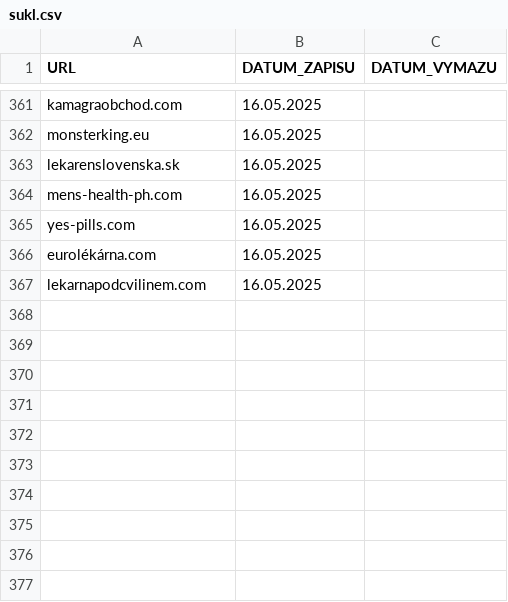
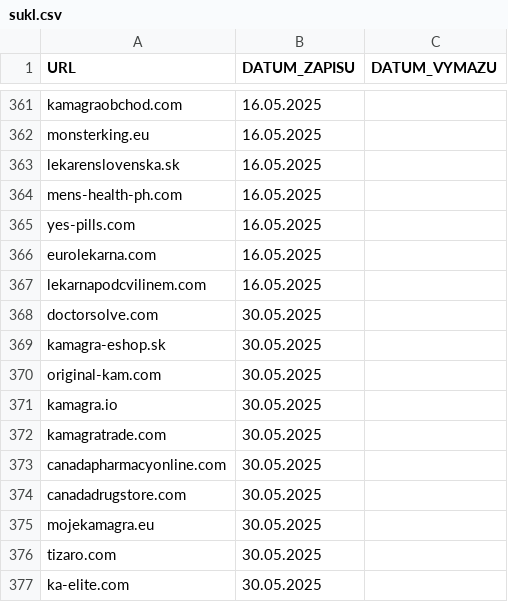
Before and after one commit to analogic/cz-gov-blocks, a CSV file: original/sukl.csv, drawn as a sheet; only a part is shown, gaps mark what is left out.

```diff
--- a/original/sukl.csv
+++ b/original/sukl.csv
@@ -365,3 +365,13 @@
 "yes-pills.com","16.05.2025",
-"eurolékárna.com","16.05.2025",
+"eurolekarna.com","16.05.2025",
 "lekarnapodcvilinem.com","16.05.2025",
+"doctorsolve.com","30.05.2025",
+"kamagra-eshop.sk","30.05.2025",
+"original-kam.com","30.05.2025",
+"kamagra.io","30.05.2025",
+"kamagratrade.com","30.05.2025",
+"canadapharmacyonline.com","30.05.2025",
+"canadadrugstore.com","30.05.2025",
+"mojekamagra.eu","30.05.2025",
+"tizaro.com","30.05.2025",
+"ka-elite.com","30.05.2025",
```
Also changed, not shown: csv/sukl.csv, 2 other files.
